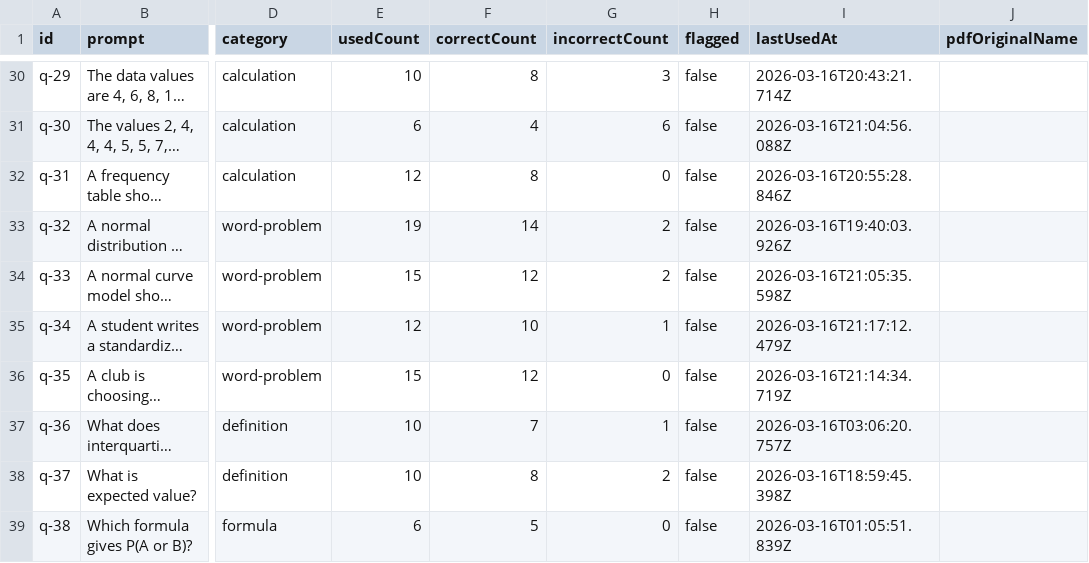
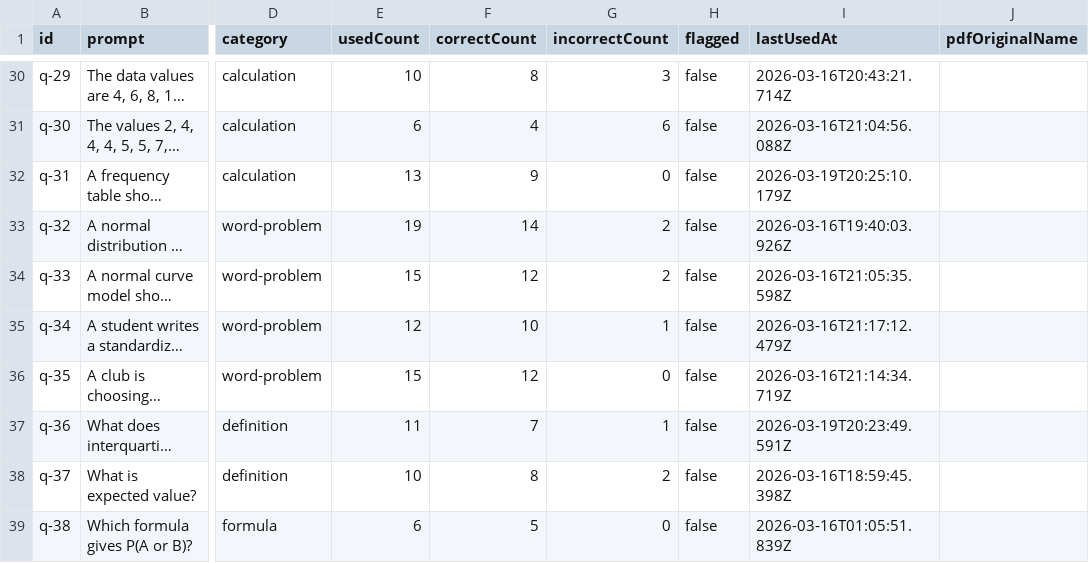
Before and after one commit to Robertja98/datagame, a CSV file: server/data/question-stats.csv, drawn as a sheet; only a part is shown, gaps mark what is left out; long unchanged cells end in …; the diff covers the shown part only; the diff names each change by its address in the sheet, - before the commit and + after, or states it on an @@ line.

```diff
--- a/server/data/question-stats.csv
+++ b/server/data/question-stats.csv
-E32 (usedCount): 12
+E32 (usedCount): 13
-F32 (correctCount): 8
+F32 (correctCount): 9
-I32 (lastUsedAt): 2026-03-16T20:55:28.846Z
+I32 (lastUsedAt): 2026-03-19T20:25:10.179Z
-E37 (usedCount): 10
+E37 (usedCount): 11
-I37 (lastUsedAt): 2026-03-16T03:06:20.757Z
+I37 (lastUsedAt): 2026-03-19T20:23:49.591Z
```
Also changed, not shown: 23 edited cells elsewhere in this file, 3 other files.
